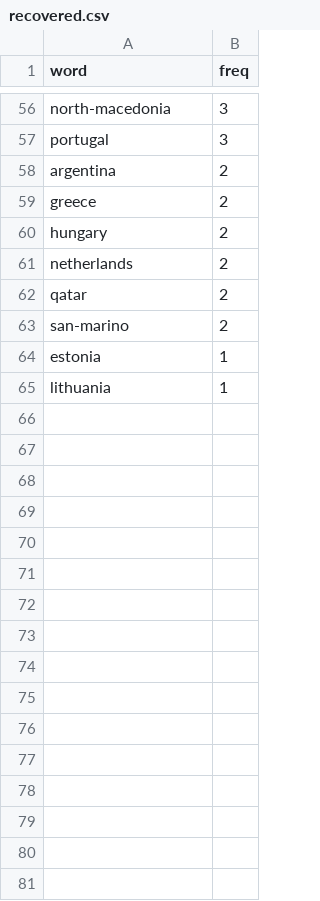
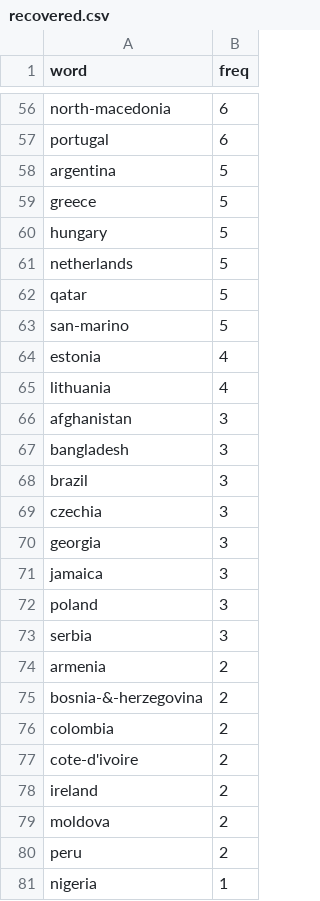
Before and after one commit to ravi-prakash1907/A-tracking-of-COVID-19, a CSV file: COVID-19/Notebooks/word-lists/DFs/recovered.csv, drawn as a sheet; only a part is shown, gaps mark what is left out; the diff covers the shown part only; the diff names each change by its address in the sheet, - before the commit and + after, or states it on an @@ line.

```diff
--- a/COVID-19/Notebooks/word-lists/DFs/recovered.csv
+++ b/COVID-19/Notebooks/word-lists/DFs/recovered.csv
-B56:B57 (freq): 3
+B56:B57 (freq): 6
-B58:B63 (freq): 2
+B58:B63 (freq): 5
-B64:B65 (freq): 1
+B64:B65 (freq): 4
+row 66: afghanistan | 3
+row 67: bangladesh | 3
+row 68: brazil | 3
+row 69: czechia | 3
+row 70: georgia | 3
+row 71: jamaica | 3
+row 72: poland | 3
+row 73: serbia | 3
+row 74: armenia | 2
+row 75: bosnia-&-herzegovina | 2
+row 76: colombia | 2
+row 77: cote-d'ivoire | 2
+row 78: ireland | 2
+row 79: moldova | 2
+row 80: peru | 2
+row 81: nigeria | 1
```
Also changed, not shown: 3 added rows, 3 removed rows and 51 edited cells elsewhere in this file, COVID-19/Notebooks/word-lists/DFs/confirmed.csv, COVID-19/Notebooks/word-lists/DFs/deaths.csv, 3 other files.
